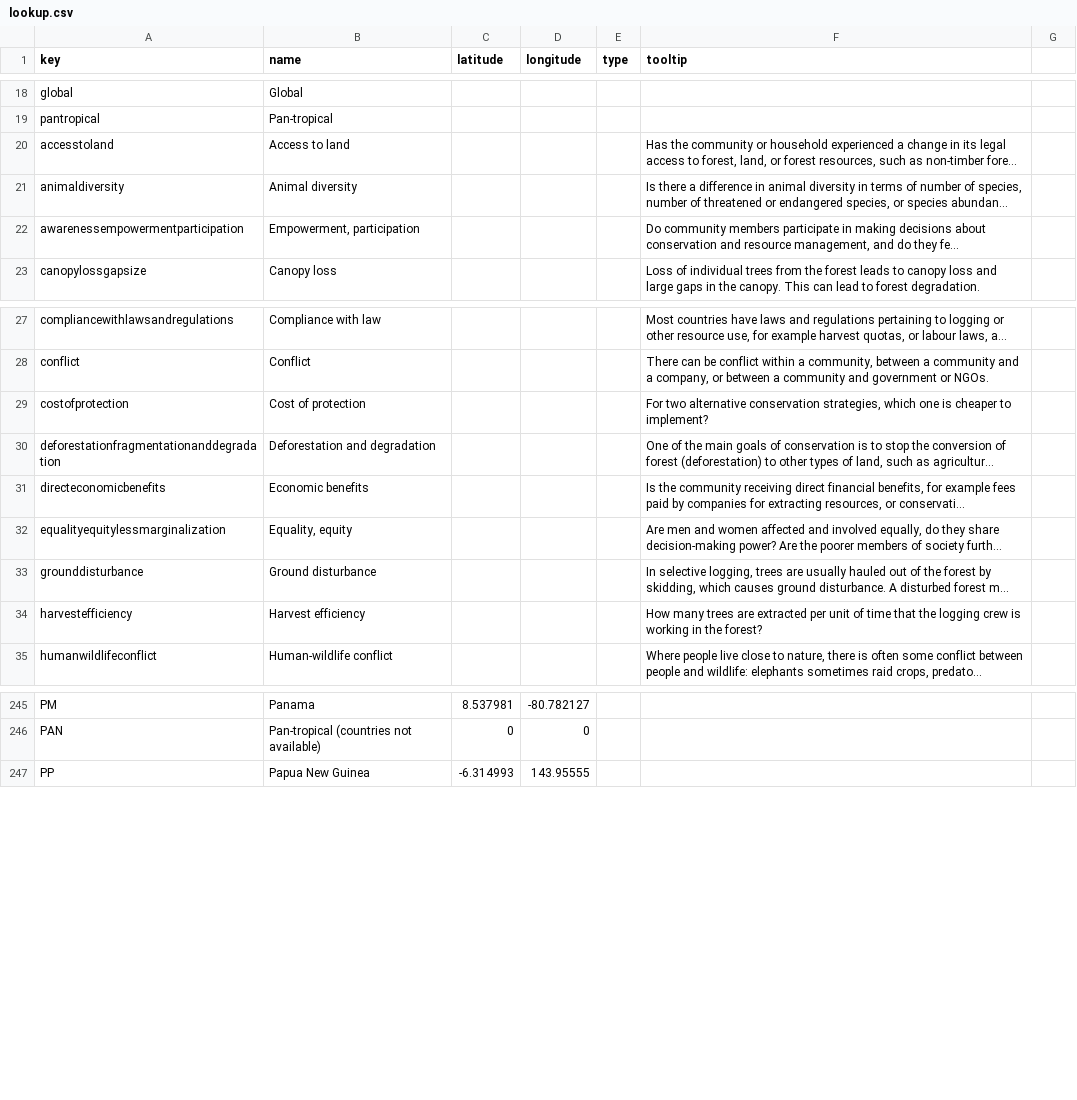
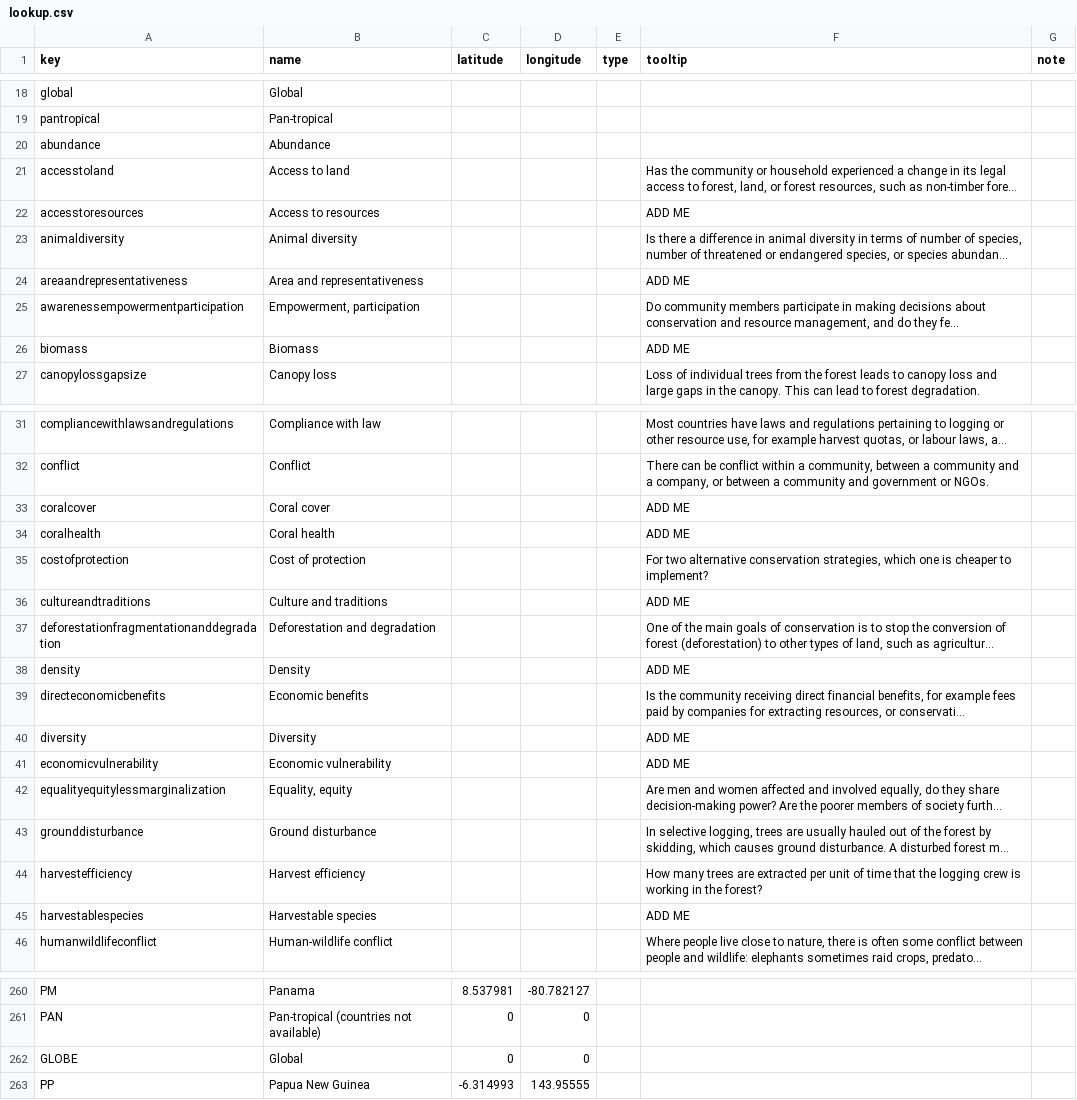
Before and after one commit to mongabay/mongabay-conservationviz, a CSV file: data/lookup.csv, drawn as a sheet; only a part is shown, gaps mark what is left out; long unchanged cells end in …; the diff covers the shown part only; the diff names each change by its address in the sheet, - before the commit and + after, or states it on an @@ line.

Commit message:
Add MPA files
Updated config with "mpa" three letter code, added the new directory to /data/, and updated the global lookup to add the new variables. Everything looks right but the content doesn't display with this commit

```diff
--- a/data/lookup.csv
+++ b/data/lookup.csv
-G1: (empty)
+G1: note
+row 20: abundance | Abundance
+row 22: accesstoresources | Access to resources |  |  |  | ADD ME
+row 24: areaandrepresentativeness | Area and representativeness |  |  |  | ADD ME
+row 26: biomass | Biomass |  |  |  | ADD ME
+row 33: coralcover | Coral cover |  |  |  | ADD ME
+row 34: coralhealth | Coral health |  |  |  | ADD ME
+row 36: cultureandtraditions | Culture and traditions |  |  |  | ADD ME
+row 38: density | Density |  |  |  | ADD ME
+row 40: diversity | Diversity |  |  |  | ADD ME
+row 41: economicvulnerability | Economic vulnerability |  |  |  | ADD ME
+row 45: harvestablespecies | Harvestable species |  |  |  | ADD ME
+row 262: GLOBE | Global | 0 | 0
```
Also changed, not shown: 4 added rows and 3 edited cells elsewhere in this file, 4 other files.
